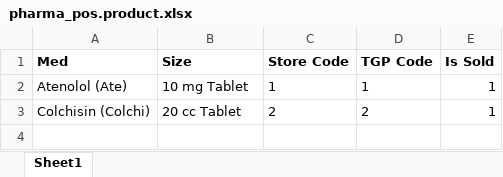
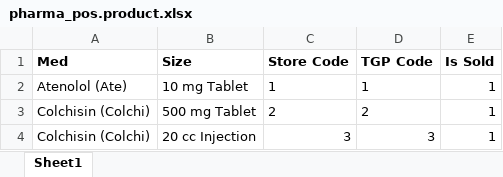
Before and after one commit to thisLexic/pharma-pos, an Excel workbook: addons/pharma-pos/demo_excel/pharma_pos.product.xlsx, sheet Sheet1, drawn as a sheet; values as stored, in another font and other column widths than the file's, no borders; the diff names each change by its address in the sheet, - before the commit and + after, or states it on an @@ line.

Commit message:
cleaned up code for unique together constaint and string representation of Product_Name, Product_Type, and Product. Also added and debugged the excel sheets

```diff
--- a/addons/pharma-pos/demo_excel/pharma_pos.product.xlsx (sheet Sheet1)
+++ b/addons/pharma-pos/demo_excel/pharma_pos.product.xlsx (sheet Sheet1)
-B3 (Size): 20 cc Tablet
+B3 (Size): 500 mg Tablet
+row 4: Colchisin (Colchi) | 20 cc Injection | 3 | 3 | 1
```
Also changed, not shown: addons/pharma-pos/demo_excel/pharma_pos.product_size.xlsx, 1 other file.
